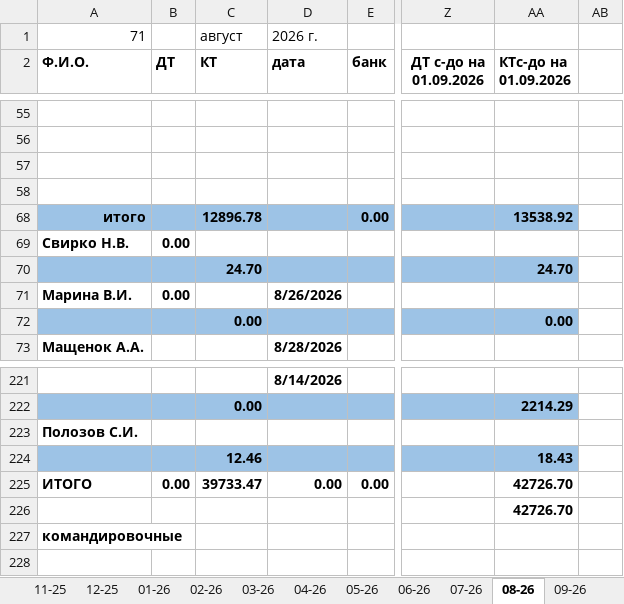
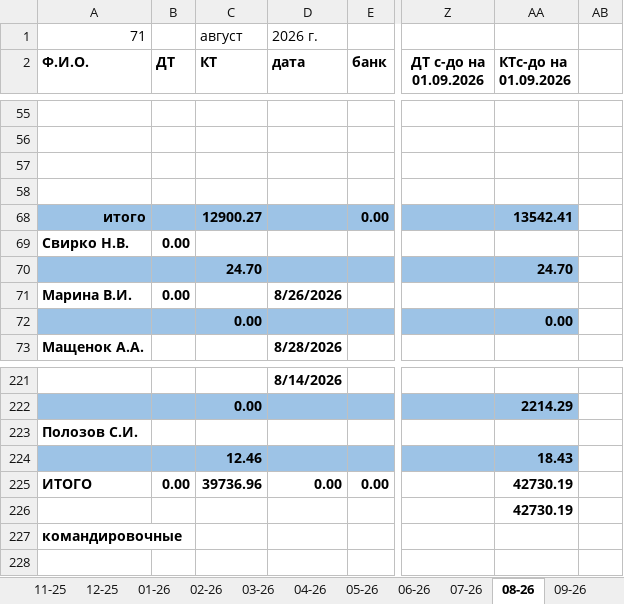
Before and after one commit to NearVich/zhivot, an Excel workbook: 71 счеет.xlsx, sheet 08-26, drawn as a sheet; only a part is shown, gaps mark what is left out; values as stored, in another font and other column widths than the file's, no borders; the diff names each change by its address in the sheet, - before the commit and + after, or states it on an @@ line.

```diff
--- a/71 счеет.xlsx (sheet 08-26)
+++ b/71 счеет.xlsx (sheet 08-26)
-C68 (КТ): 12896.78
+C68 (КТ): 12900.27
-AA68 (КТс-до на 01.09.2026): 13538.92
+AA68 (КТс-до на 01.09.2026): 13542.41
-C225 (КТ): 39733.47
+C225 (КТ): 39736.96
-AA225:AA226 (КТс-до на 01.09.2026): 42726.70
+AA225:AA226 (КТс-до на 01.09.2026): 42730.19
```
Also changed, not shown: sheet 09-26, sheet 07-26, formulas that keep their value, 5 other files.
